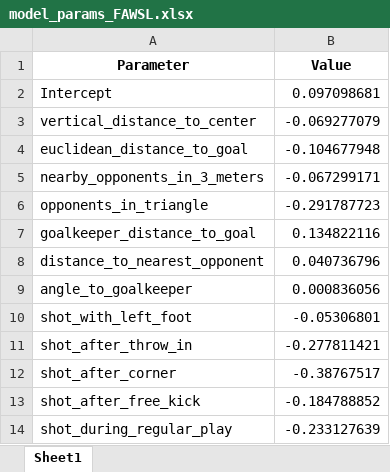
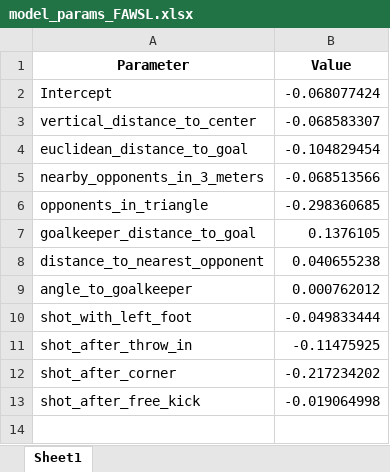
Before and after one commit to Peggy4444/shotsGPT, an Excel workbook: data/model_params_FAWSL.xlsx, sheet Sheet1, drawn as a sheet; values as stored, in another font and other column widths than the file's, no borders; the diff names each change by its address in the sheet, - before the commit and + after, or states it on an @@ line.

Commit message:
Updated the models for all competitions

```diff
--- a/data/model_params_FAWSL.xlsx (sheet Sheet1)
+++ b/data/model_params_FAWSL.xlsx (sheet Sheet1)
-B2 (Value): 0.097098681
+B2 (Value): -0.068077424
-B3 (Value): -0.069277079
+B3 (Value): -0.068583307
-B4 (Value): -0.104677948
+B4 (Value): -0.104829454
-B5 (Value): -0.067299171
+B5 (Value): -0.068513566
-B6 (Value): -0.291787723
+B6 (Value): -0.298360685
-B7 (Value): 0.134822116
+B7 (Value): 0.1376105
-B8 (Value): 0.040736796
+B8 (Value): 0.040655238
-B9 (Value): 0.000836056
+B9 (Value): 0.000762012
-B10 (Value): -0.05306801
+B10 (Value): -0.049833444
-B11 (Value): -0.277811421
+B11 (Value): -0.11475925
-B12 (Value): -0.38767517
+B12 (Value): -0.217234202
-B13 (Value): -0.184788852
+B13 (Value): -0.019064998
-row 14: shot_during_regular_play | -0.233127639
```
Also changed, not shown: data/model_params_AFCON_2023.xlsx, data/model_params_FIFA_2022.xlsx, 33 other files.
